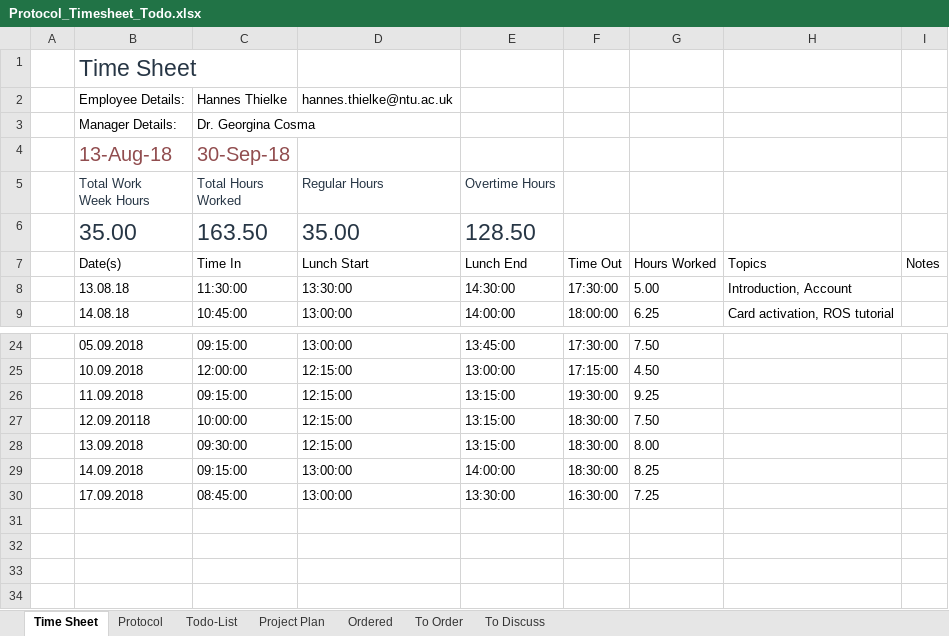
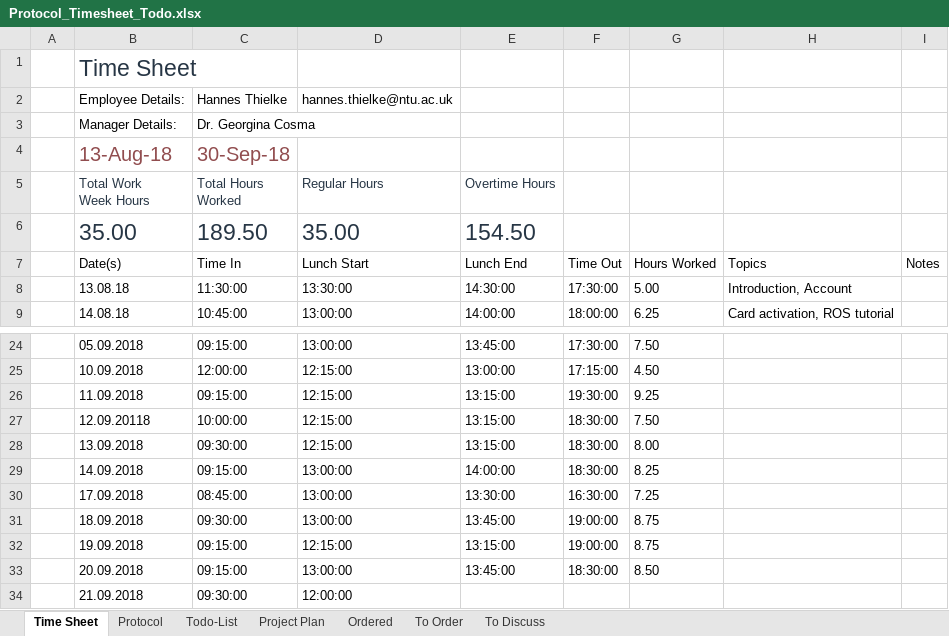
Before and after one commit to HannesThielke/NTU_robotics, an Excel workbook: documentation/Protocol_Timesheet_Todo.xlsx, sheet Time Sheet, drawn as a sheet; only a part is shown, gaps mark what is left out; values as stored, in another font and other column widths than the file's, no borders; table styles not drawn; the diff names each change by its address in the sheet, - before the commit and + after, or states it on an @@ line.

```diff
--- a/documentation/Protocol_Timesheet_Todo.xlsx (sheet Time Sheet)
+++ b/documentation/Protocol_Timesheet_Todo.xlsx (sheet Time Sheet)
-C6 (Time In): 163.50
+C6 (Time In): 189.50
-E6 (Lunch End): 128.50
+E6 (Lunch End): 154.50
+row 31:  | 18.09.2018 | 09:30:00 | 13:00:00 | 13:45:00 | 19:00:00 | 8.75
+row 32:  | 19.09.2018 | 09:15:00 | 12:15:00 | 13:15:00 | 19:00:00 | 8.75
+row 33:  | 20.09.2018 | 09:15:00 | 13:00:00 | 13:45:00 | 18:30:00 | 8.50
+row 34:  | 21.09.2018 | 09:30:00 | 12:00:00
```
Also changed, not shown: sheet Protocol.
